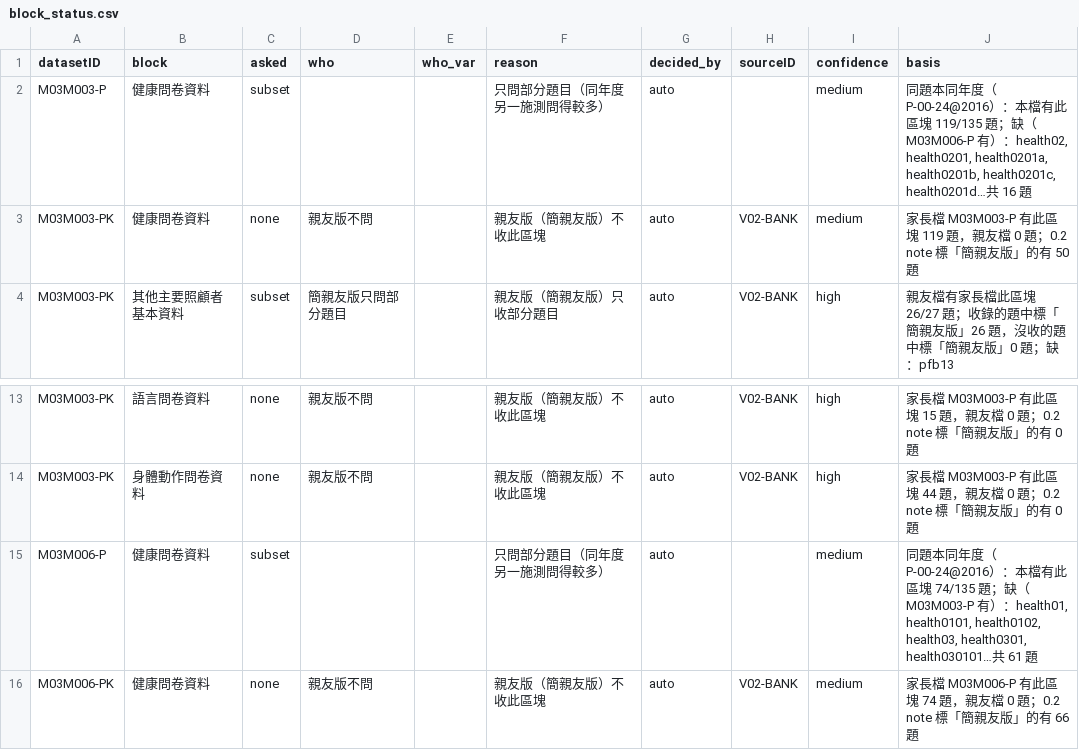
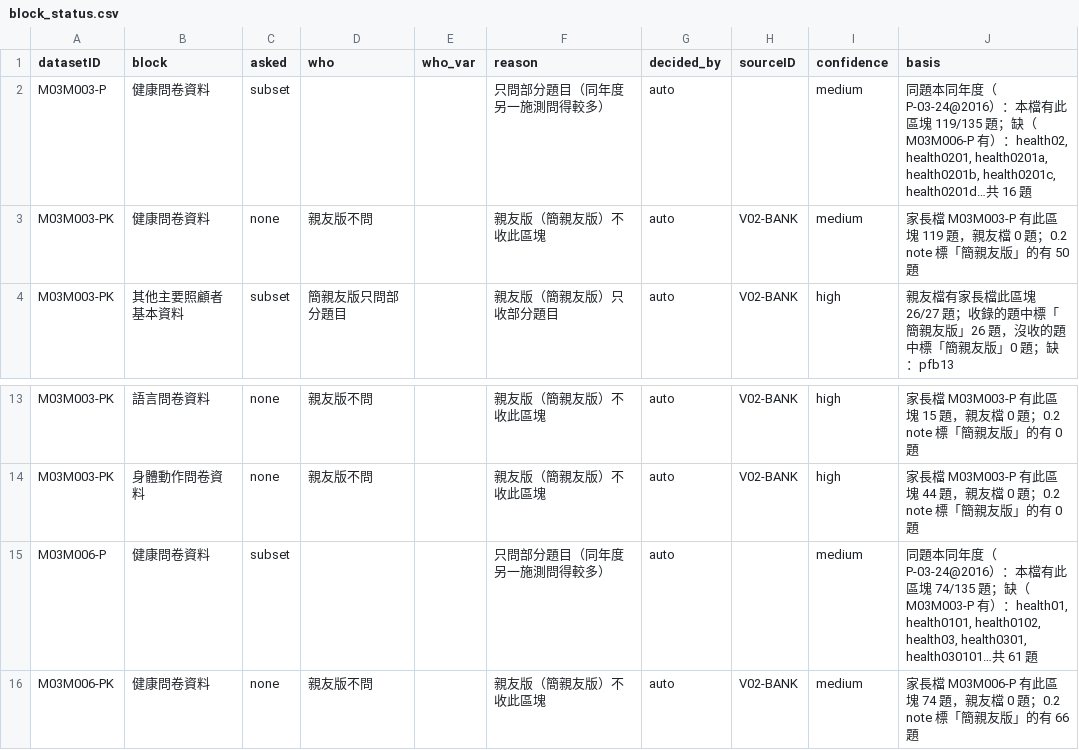
Before and after one commit to jiewenTsai/kitItemBank, a CSV file: data-raw/candidates/block_status.csv, drawn as a sheet; only a part is shown, gaps mark what is left out.

```diff
--- a/data-raw/candidates/block_status.csv
+++ b/data-raw/candidates/block_status.csv
@@ -1,3 +1,3 @@
 datasetID,block,asked,who,who_var,reason,decided_by,sourceID,confidence,basis
-M03M003-P,健康問卷資料,subset,,,只問部分題目（同年度另一施測問得較多）,auto,,medium,"同題本同年度（P-00-24@2016）：本檔有此區塊 119/135 題；缺（M03M006-P 有）：health02, health0201, health0201a, health0201b, health0201c, health0201d…共 16 題"
+M03M003-P,健康問卷資料,subset,,,只問部分題目（同年度另一施測問得較多）,auto,,medium,"同題本同年度（P-03-24@2016）：本檔有此區塊 119/135 題；缺（M03M006-P 有）：health02, health0201, health0201a, health0201b, health0201c, health0201d…共 16 題"
 M03M003-PK,健康問卷資料,none,親友版不問,,親友版（簡親友版）不收此區塊,auto,V02-BANK,medium,家長檔 M03M003-P 有此區塊 119 題，親友檔 0 題；0.2 note 標「簡親友版」的有 50 題
@@ -14,3 +14,3 @@ M03M003-PK,語言問卷資料,none,親友版不問,,親友版（簡親友版）
 M03M003-PK,身體動作問卷資料,none,親友版不問,,親友版（簡親友版）不收此區塊,auto,V02-BANK,high,家長檔 M03M003-P 有此區塊 44 題，親友檔 0 題；0.2 note 標「簡親友版」的有 0 題
-M03M006-P,健康問卷資料,subset,,,只問部分題目（同年度另一施測問得較多）,auto,,medium,"同題本同年度（P-00-24@2016）：本檔有此區塊 74/135 題；缺（M03M003-P 有）：health01, health0101, health0102, health03, health0301, health030101…共 61 題"
+M03M006-P,健康問卷資料,subset,,,只問部分題目（同年度另一施測問得較多）,auto,,medium,"同題本同年度（P-03-24@2016）：本檔有此區塊 74/135 題；缺（M03M003-P 有）：health01, health0101, health0102, health03, health0301, health030101…共 61 題"
 M03M006-PK,健康問卷資料,none,親友版不問,,親友版（簡親友版）不收此區塊,auto,V02-BANK,medium,家長檔 M03M006-P 有此區塊 74 題，親友檔 0 題；0.2 note 標「簡親友版」的有 66 題
```
Also changed, not shown: data-raw/candidates/audit.csv, data-raw/candidates/cw_group_paths.csv, 20 other files.
